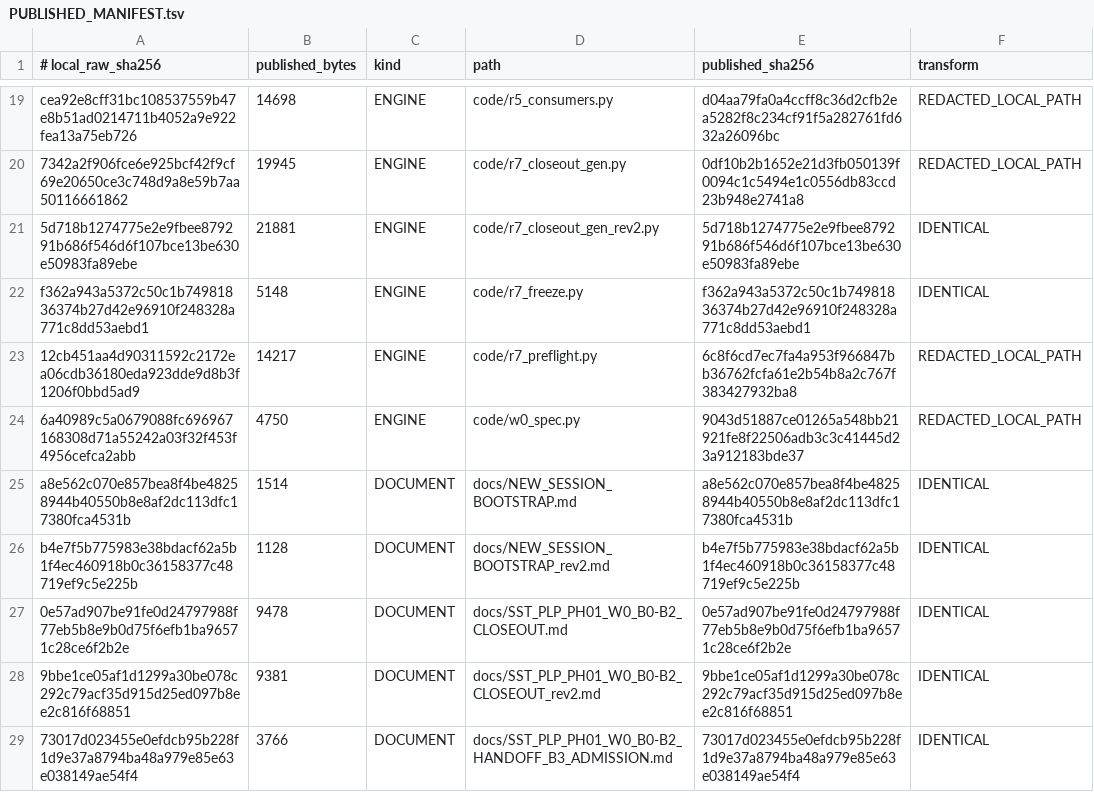
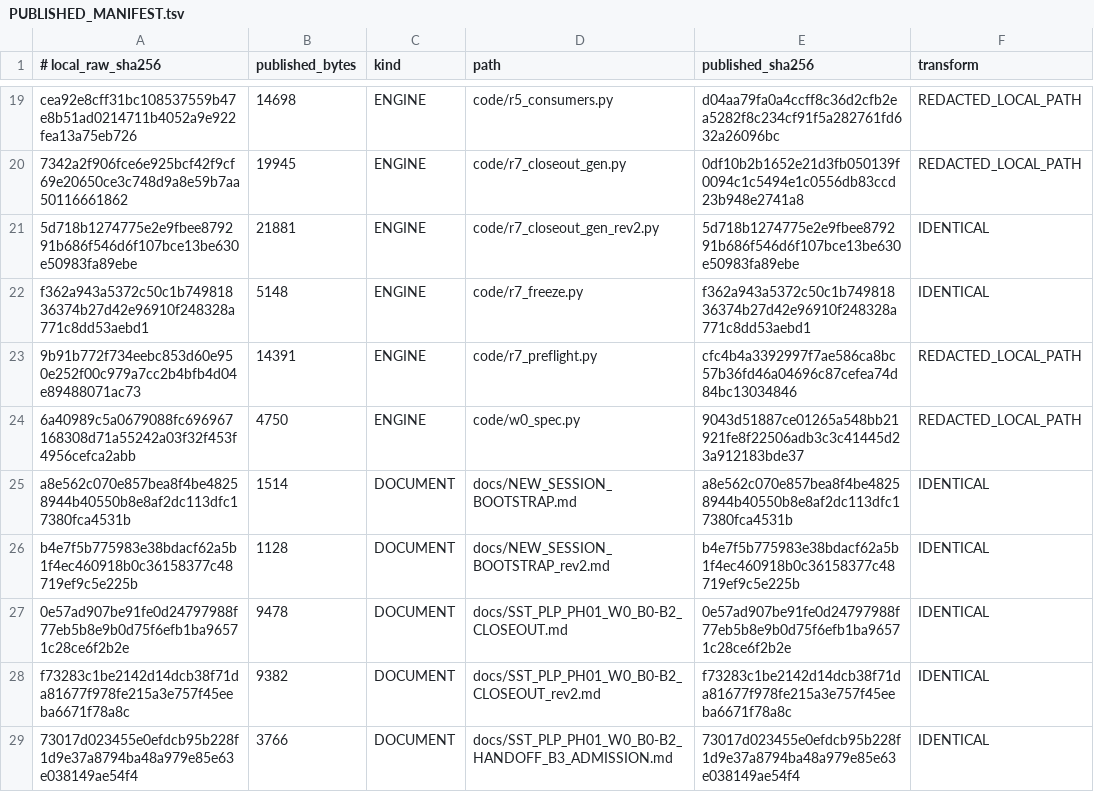
Before and after one commit to shw097-team/SQS-THC_MVP, a TSV file: 71_W0_B0-B3_R7_20261127/PUBLISHED_MANIFEST.tsv, drawn as a sheet; only a part is shown, gaps mark what is left out; the diff covers the shown part only.

```diff
--- a/71_W0_B0-B3_R7_20261127/PUBLISHED_MANIFEST.tsv
+++ b/71_W0_B0-B3_R7_20261127/PUBLISHED_MANIFEST.tsv
@@ -22,3 +22,3 @@ cea92e8cff31bc108537559b47e8b51ad0214711b4052a9e922fea13a75eb726	14698	ENGINE	co
 f362a943a5372c50c1b74981836374b27d42e96910f248328a771c8dd53aebd1	5148	ENGINE	code/r7_freeze.py	f362a943a5372c50c1b74981836374b27d42e96910f248328a771c8dd53aebd1	IDENTICAL
-12cb451aa4d90311592c2172ea06cdb36180eda923dde9d8b3f1206f0bbd5ad9	14217	ENGINE	code/r7_preflight.py	6c8f6cd7ec7fa4a953f966847bb36762fcfa61e2b54b8a2c767f383427932ba8	REDACTED_LOCAL_PATH
+9b91b772f734eebc853d60e950e252f00c979a7cc2b4bfb4d04e89488071ac73	14391	ENGINE	code/r7_preflight.py	cfc4b4a3392997f7ae586ca8bc57b36fd46a04696c87cefea74d84bc13034846	REDACTED_LOCAL_PATH
 6a40989c5a0679088fc696967168308d71a55242a03f32f453f4956cefca2abb	4750	ENGINE	code/w0_spec.py	9043d51887ce01265a548bb21921fe8f22506adb3c3c41445d23a912183bde37	REDACTED_LOCAL_PATH
@@ -27,3 +27,3 @@ b4e7f5b775983e38bdacf62a5b1f4ec460918b0c36158377c48719ef9c5e225b	1128	DOCUMENT	d
 0e57ad907be91fe0d24797988f77eb5b8e9b0d75f6efb1ba96571c28ce6f2b2e	9478	DOCUMENT	docs/SST_PLP_PH01_W0_B0-B2_CLOSEOUT.md	0e57ad907be91fe0d24797988f77eb5b8e9b0d75f6efb1ba96571c28ce6f2b2e	IDENTICAL
-9bbe1ce05af1d1299a30be078c292c79acf35d915d25ed097b8ee2c816f68851	9381	DOCUMENT	docs/SST_PLP_PH01_W0_B0-B2_CLOSEOUT_rev2.md	9bbe1ce05af1d1299a30be078c292c79acf35d915d25ed097b8ee2c816f68851	IDENTICAL
+f73283c1be2142d14dcb38f71da81677f978fe215a3e757f45eeba6671f78a8c	9382	DOCUMENT	docs/SST_PLP_PH01_W0_B0-B2_CLOSEOUT_rev2.md	f73283c1be2142d14dcb38f71da81677f978fe215a3e757f45eeba6671f78a8c	IDENTICAL
 73017d023455e0efdcb95b228f1d9e37a8794ba48a979e85e63e038149ae54f4	3766	DOCUMENT	docs/SST_PLP_PH01_W0_B0-B2_HANDOFF_B3_ADMISSION.md	73017d023455e0efdcb95b228f1d9e37a8794ba48a979e85e63e038149ae54f4	IDENTICAL
```
Also changed, not shown: 1 added row and 18 edited cells elsewhere in this file, 71_W0_B0-B3_R7_20261127/40_OPS/r7_CANDIDATE_MANIFEST.tsv, 9 other files.
